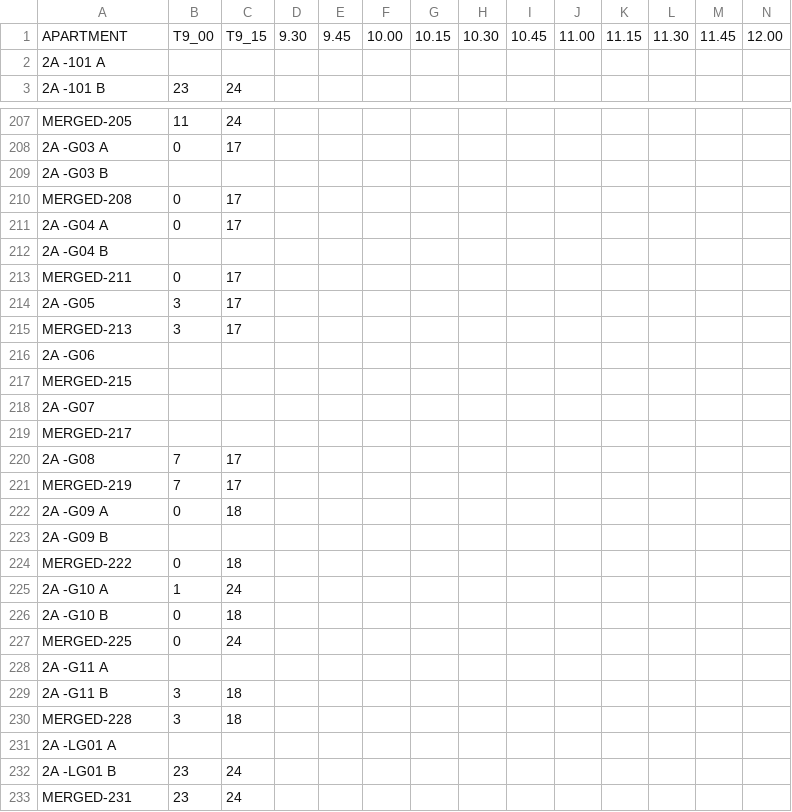
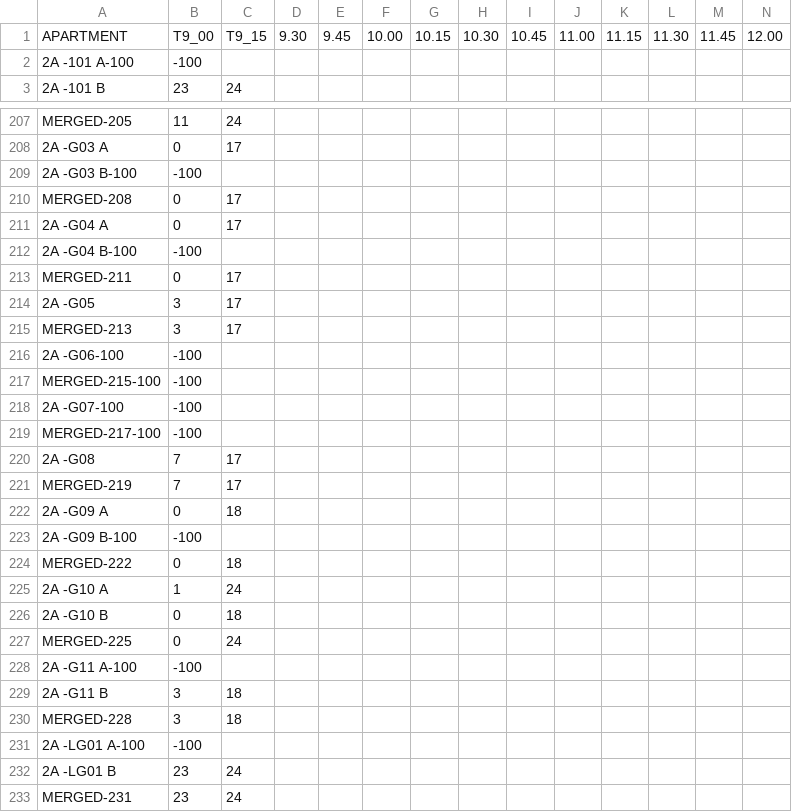
Before and after one commit to s-h-a-u-n/s-h-a-u-n.github.io, a CSV file: Parse.csv, drawn as a sheet; only a part is shown, gaps mark what is left out; removed rows and columns are numbered as before the commit, all else as after; rows hold the shown columns only; the diff covers the shown part only; the diff names each change by its address in the sheet, - before the commit and + after, or states it on an @@ line.

```diff
--- a/Parse.csv
+++ b/Parse.csv
-row 2: 2A -101 A
+row 2: 2A -101 A-100 | -100
-row 209: 2A -G03 B
+row 209: 2A -G03 B-100 | -100
-row 212: 2A -G04 B
+row 212: 2A -G04 B-100 | -100
-row 216: 2A -G06
-row 217: MERGED-215
-row 218: 2A -G07
-row 219: MERGED-217
+row 216: 2A -G06-100 | -100
+row 217: MERGED-215-100 | -100
+row 218: 2A -G07-100 | -100
+row 219: MERGED-217-100 | -100
-row 223: 2A -G09 B
+row 223: 2A -G09 B-100 | -100
-row 228: 2A -G11 A
+row 228: 2A -G11 A-100 | -100
-row 231: 2A -LG01 A
+row 231: 2A -LG01 A-100 | -100
```
Also changed, not shown: 47 added rows and 47 removed rows elsewhere in this file.
